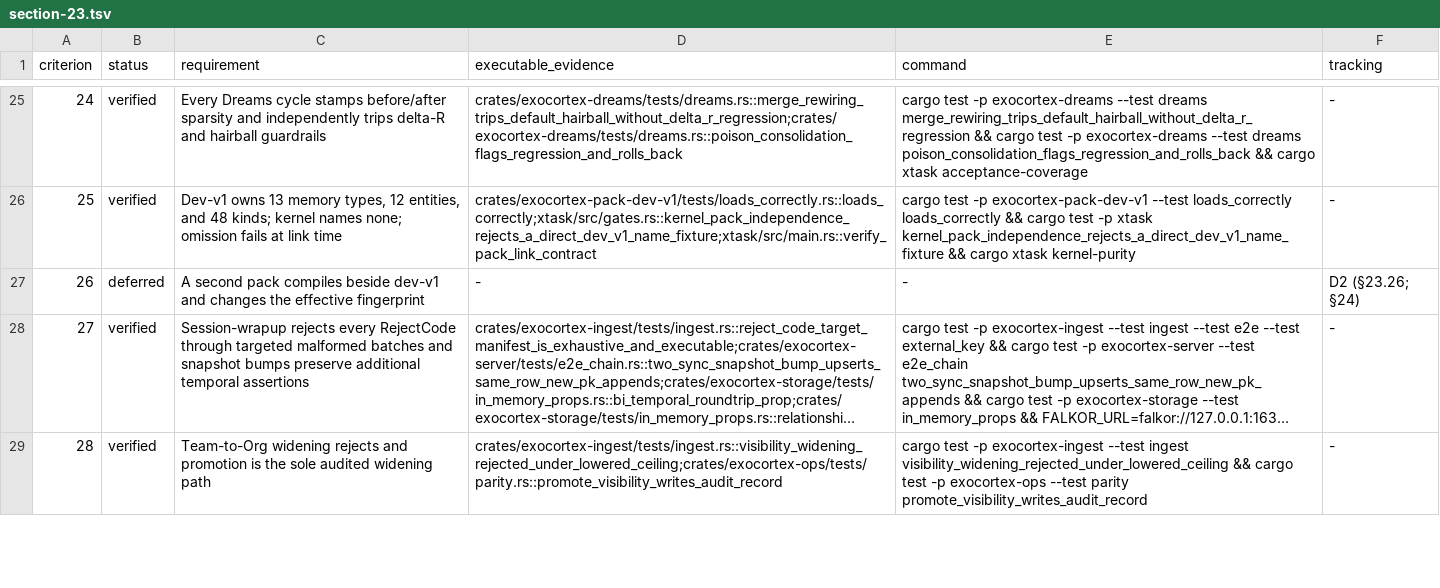
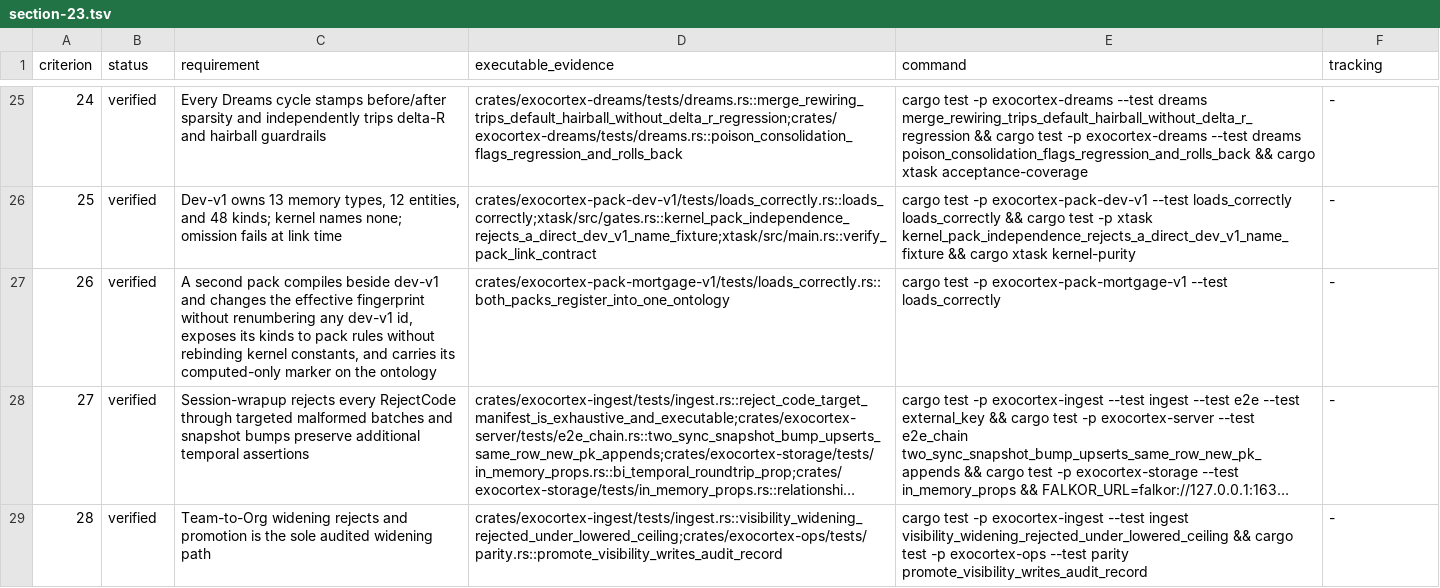
Before and after one commit to memory-graph/exocortex, a TSV file: docs/acceptance/section-23.tsv, drawn as a sheet; only a part is shown, gaps mark what is left out; long unchanged cells end in …; the diff names each change by its address in the sheet, - before the commit and + after, or states it on an @@ line.

Commit message:
pack: ship the mortgage ontology pack as the second pack (PX1)
The pack seam had exactly one user, so every cross-pack guarantee
(kernel-constant rebinding, id renumbering, computed-only markers,
duplicate-name rejection) was theory. mortgage-v1 gives it a second:
seven memory types and eleven kinds model the lending domain whose
compliance question is bi-temporal by law (which rule version governed
this file), including the Dreams-computed MergeDuplicateApplicant
proposal. The pack composes beside dev-v1 without renumbering a single
dev-v1 id, keeps kernel rules bound to dev-v1 rows, and its addition
is an OC-PRD superset non-event. Section 23 criterion 26 moves from
deferred to verified.

💘 Generated with Crush

Assisted-by: Crush:glm-5.3

```diff
--- a/docs/acceptance/section-23.tsv
+++ b/docs/acceptance/section-23.tsv
-B27 (status): deferred
+B27 (status): verified
-C27 (requirement): …effective fingerprint
+C27 (requirement): …effective fingerprint without renumbering any dev-v1 id, exposes its kinds to pack rules without rebinding kernel constants, and carries its computed-only marker on the ontology
-D27 (executable_evidence): -
+D27 (executable_evidence): crates/exocortex-pack-mortgage-v1/tests/loads_correctly.rs::both_packs_register_into_one_ontology
-E27 (command): -
+E27 (command): cargo test -p exocortex-pack-mortgage-v1 --test loads_correctly
-F27 (tracking): D2 (§23.26; §24)
+F27 (tracking): -
```
Also changed, not shown: 8 other files.
